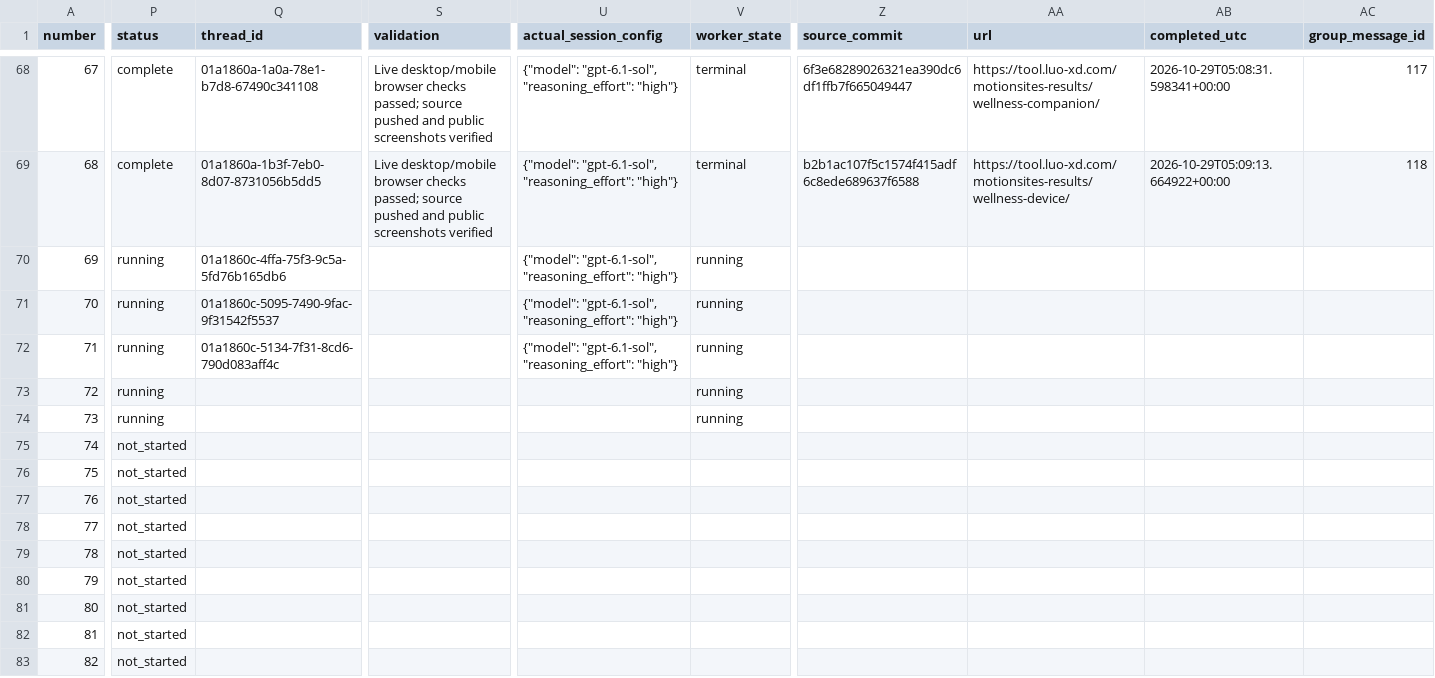
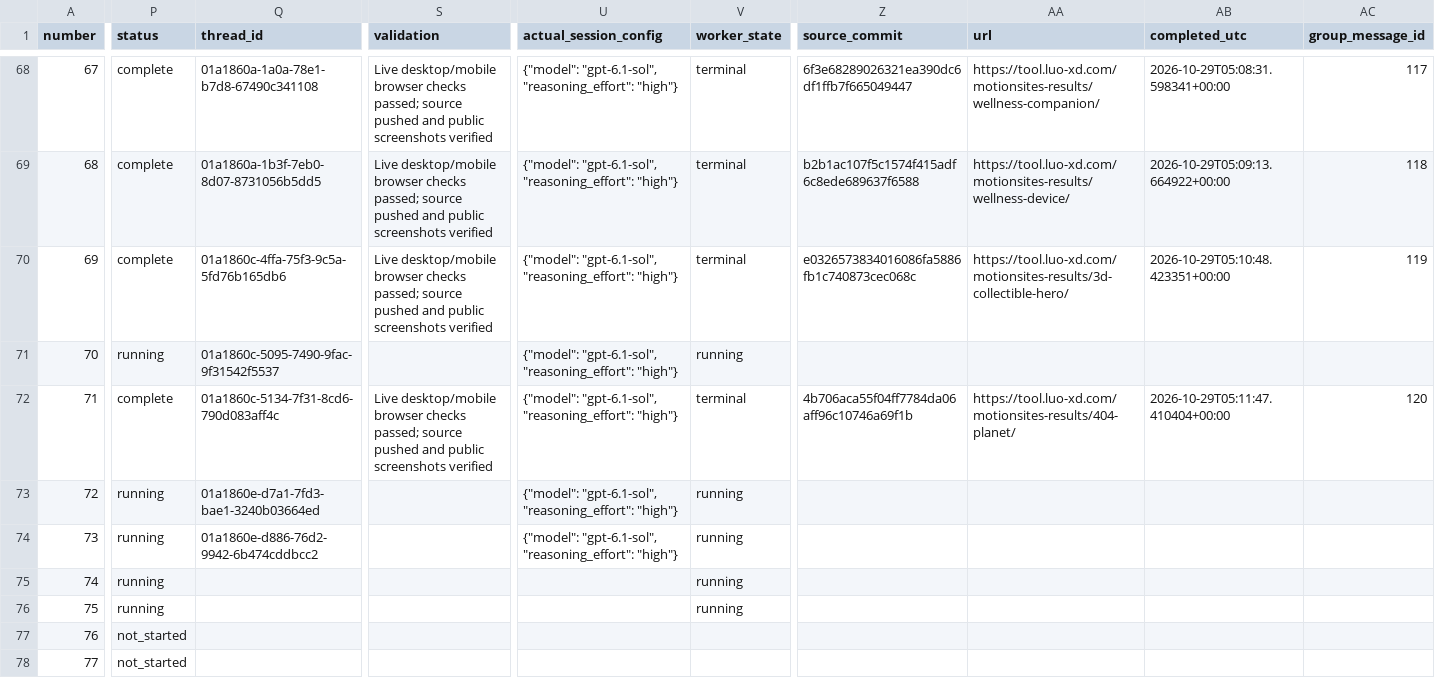
Before and after one commit to radish40/MotionSites, a CSV file: docs/gpt-6.1-sol-high/inventory.csv, drawn as a sheet; only a part is shown, gaps mark what is left out; the shorter side is filled out with more unchanged rows; the diff covers the shown part only; the diff names each change by its address in the sheet, - before the commit and + after, or states it on an @@ line.

```diff
--- a/docs/gpt-6.1-sol-high/inventory.csv
+++ b/docs/gpt-6.1-sol-high/inventory.csv
-P70 (status): running
+P70 (status): complete
-S70 (validation): (empty)
+S70 (validation): Live desktop/mobile browser checks passed; source pushed and public screenshots verified
-V70 (worker_state): running
+V70 (worker_state): terminal
-Z70 (source_commit): (empty)
+Z70 (source_commit): e0326573834016086fa5886fb1c740873cec068c
-AA70 (url): (empty)
+AA70 (url): https://tool.luo-xd.com/motionsites-results/3d-collectible-hero/
-AB70 (completed_utc): (empty)
+AB70 (completed_utc): 2026-10-29T05:10:48.423351+00:00
-AC70 (group_message_id): (empty)
+AC70 (group_message_id): 119
-P72 (status): running
+P72 (status): complete
-S72 (validation): (empty)
+S72 (validation): Live desktop/mobile browser checks passed; source pushed and public screenshots verified
-V72 (worker_state): running
+V72 (worker_state): terminal
-Z72 (source_commit): (empty)
+Z72 (source_commit): 4b706aca55f04ff7784da06aff96c10746a69f1b
-AA72 (url): (empty)
+AA72 (url): https://tool.luo-xd.com/motionsites-results/404-planet/
-AB72 (completed_utc): (empty)
+AB72 (completed_utc): 2026-10-29T05:11:47.410404+00:00
-AC72 (group_message_id): (empty)
+AC72 (group_message_id): 120
-Q73 (thread_id): (empty)
+Q73 (thread_id): 01a1860e-d7a1-7fd3-bae1-3240b03664ed
-U73:U74 (actual_session_config): (empty)
+U73:U74 (actual_session_config): {"model": "gpt-6.1-sol", "reasoning_effort": "high"}
-Q74 (thread_id): (empty)
+Q74 (thread_id): 01a1860e-d886-76d2-9942-6b474cddbcc2
-P75:P76 (status): not_started
+P75:P76 (status): running
-V75:V76 (worker_state): (empty)
+V75:V76 (worker_state): running
```
Also changed, not shown: 8 edited cells elsewhere in this file, 4 other files.
